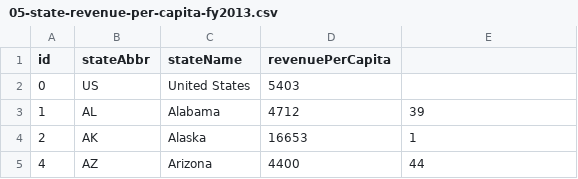
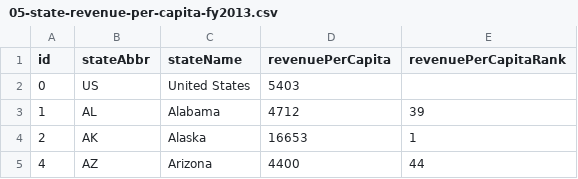
Before and after one commit to TaxFoundation/facts-and-figures, a CSV file: 05-state-revenue-per-capita-fy2013.csv, drawn as a sheet; only a part is shown; the diff names each change by its address in the sheet, - before the commit and + after, or states it on an @@ line.

Commit message:
Error corrections, tables 1 through 22

```diff
--- a/05-state-revenue-per-capita-fy2013.csv
+++ b/05-state-revenue-per-capita-fy2013.csv
-E1: (empty)
+E1: revenuePerCapitaRank
```
Also changed, not shown: 01-tax-freedom-day-2015.csv, 02-state-local-tax-burden.csv, 5 other files.
